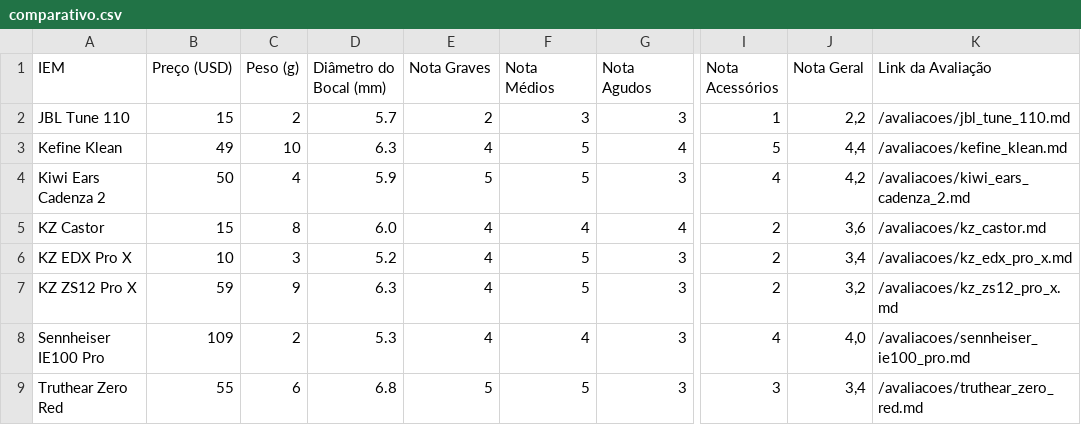
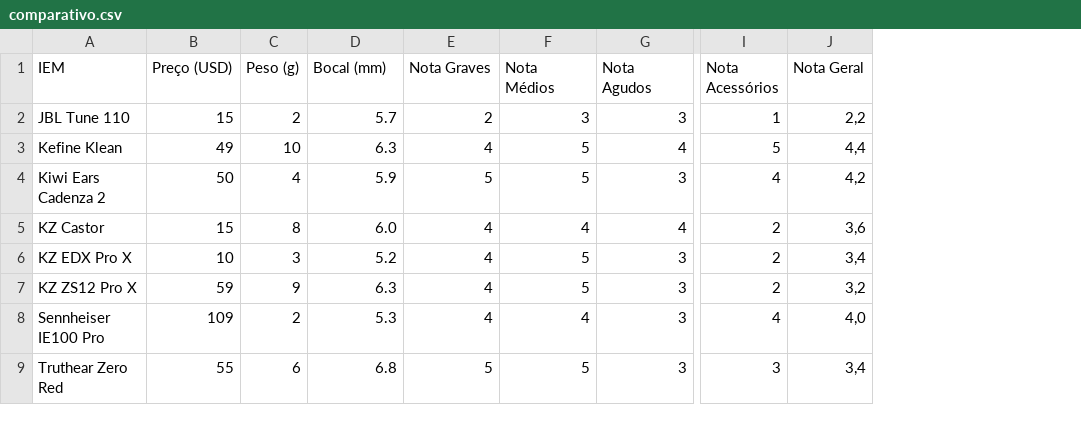
Before and after one commit to andguerreiro/iems, a CSV file: comparativo.csv, drawn as a sheet; only a part is shown, gaps mark what is left out; the diff names each change by its address in the sheet, - before the commit and + after, or states it on an @@ line.

Commit message:
Update comparativo.csv

```diff
--- a/comparativo.csv
+++ b/comparativo.csv
-column K (Link da Avaliação), rows 2-9: /avaliacoes/jbl_tune_110.md | /avaliacoes/kefine_klean.md | /avaliacoes/kiwi_ears_cadenza_2.md | /avaliacoes/kz_castor.md | /avaliacoes/kz_edx_pro_x.md | /avaliacoes/kz_zs12_pro_x.md | /avaliacoes/sennheiser_ie100_pro.md | /avaliacoes/truthear_zero_red.md
-D1: Diâmetro do Bocal (mm)
+D1: Bocal (mm)
```
